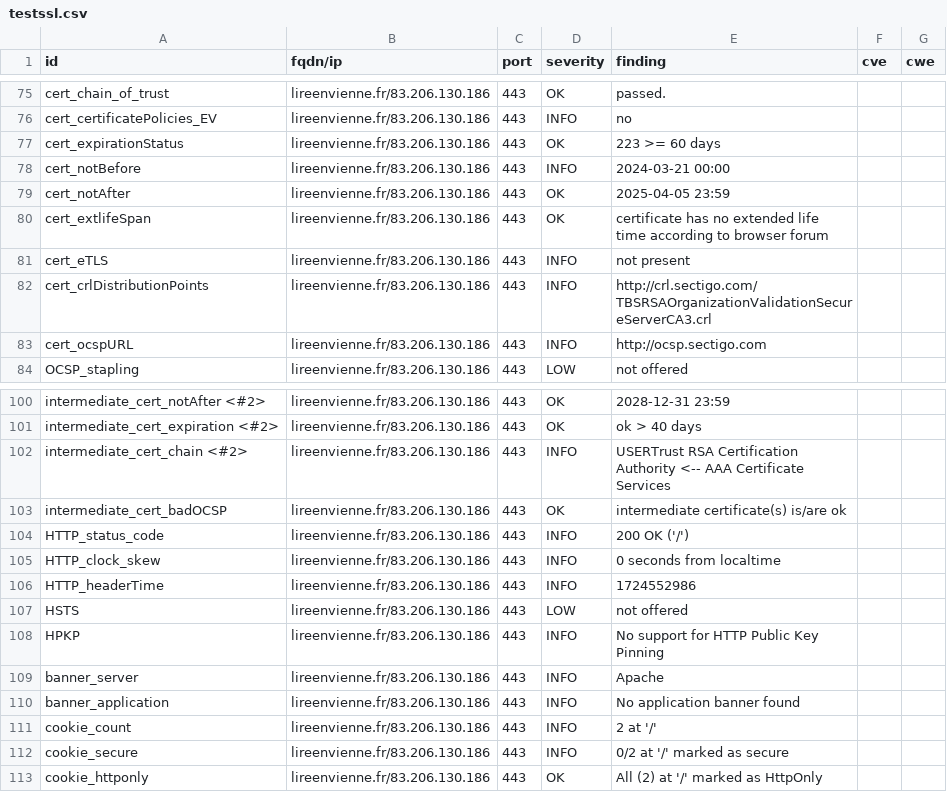
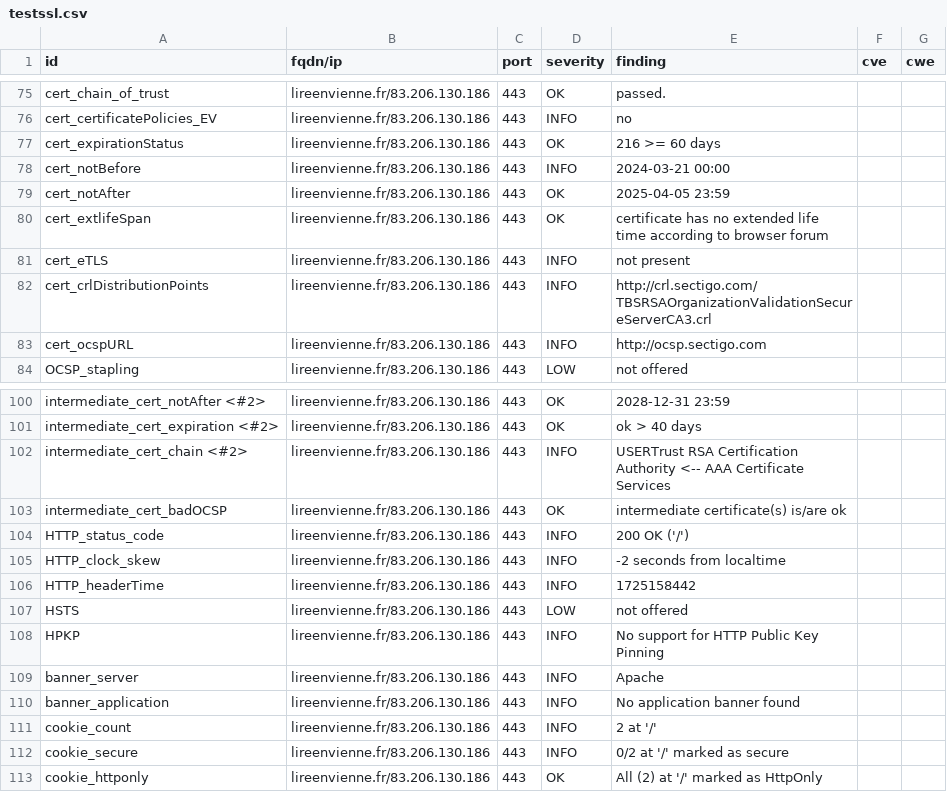
Before and after one commit to dpt86/dashlord, a CSV file: results/aHR0cHM6Ly9saXJlZW52aWVubmUuZnI=/testssl.csv, drawn as a sheet; only a part is shown, gaps mark what is left out.

```diff
--- a/results/aHR0cHM6Ly9saXJlZW52aWVubmUuZnI=/testssl.csv
+++ b/results/aHR0cHM6Ly9saXJlZW52aWVubmUuZnI=/testssl.csv
@@ -76,3 +76,3 @@
 "cert_certificatePolicies_EV","lireenvienne.fr/83.206.130.186","443","INFO","no","",""
-"cert_expirationStatus","lireenvienne.fr/83.206.130.186","443","OK","223 >= 60 days","",""
+"cert_expirationStatus","lireenvienne.fr/83.206.130.186","443","OK","216 >= 60 days","",""
 "cert_notBefore","lireenvienne.fr/83.206.130.186","443","INFO","2024-03-21 00:00","",""
@@ -104,4 +104,4 @@
 "HTTP_status_code","lireenvienne.fr/83.206.130.186","443","INFO","200 OK ('/')","",""
-"HTTP_clock_skew","lireenvienne.fr/83.206.130.186","443","INFO","0 seconds from localtime","",""
-"HTTP_headerTime","lireenvienne.fr/83.206.130.186","443","INFO","1724552986","",""
+"HTTP_clock_skew","lireenvienne.fr/83.206.130.186","443","INFO","-2 seconds from localtime","",""
+"HTTP_headerTime","lireenvienne.fr/83.206.130.186","443","INFO","1725158442","",""
 "HSTS","lireenvienne.fr/83.206.130.186","443","LOW","not offered","",""
```
Also changed, not shown: 8 other files.
